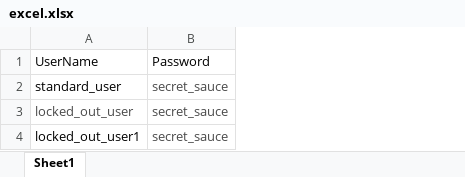
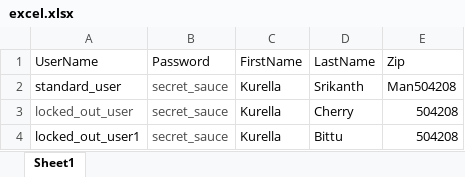
Before and after one commit to shree081297/Jenkins, an Excel workbook: excel.xlsx, sheet Sheet1, drawn as a sheet; values as stored, in another font and other column widths than the file's, no borders; the diff names each change by its address in the sheet, - before the commit and + after, or states it on an @@ line.

```diff
--- a/excel.xlsx (sheet Sheet1)
+++ b/excel.xlsx (sheet Sheet1)
+column C (FirstName), rows 2-4: all Kurella
+column D (LastName), rows 2-4: Srikanth | Cherry | Bittu
+column E (Zip), rows 2-4: Man504208 | 504208 | 504208
```
Also changed, not shown: 17 other files.
